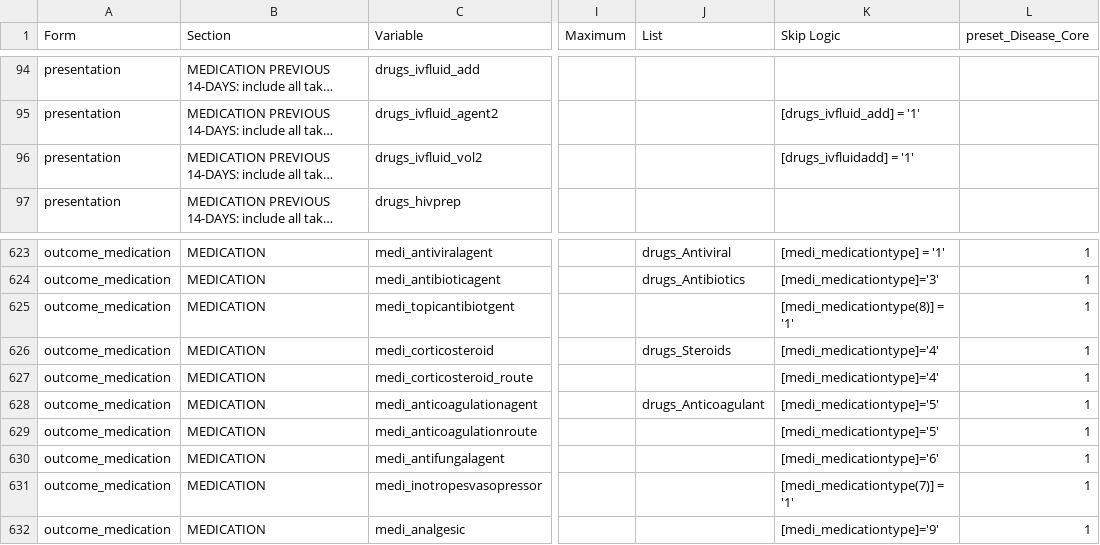
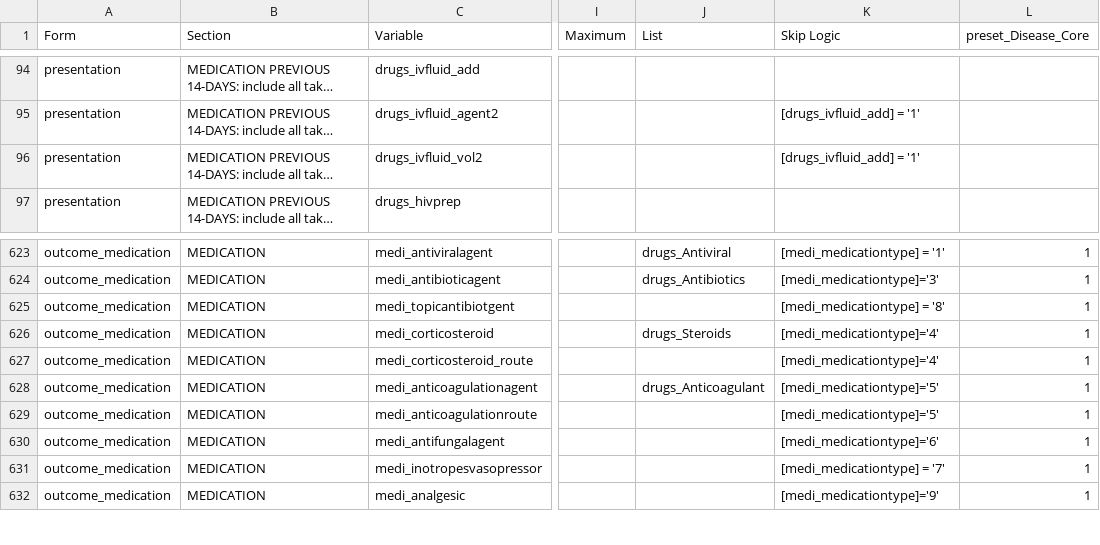
Before and after one commit to EstebanGarciaG/ISARIC_CORE_CRF_test, a CSV file: ICC 1/ICC 1.0.0/ICC_Instrument.csv, drawn as a sheet; only a part is shown, gaps mark what is left out; long unchanged cells end in …; the diff names each change by its address in the sheet, - before the commit and + after, or states it on an @@ line.

Commit message:
Update ICC_Instrument.csv

```diff
--- a/ICC 1/ICC 1.0.0/ICC_Instrument.csv
+++ b/ICC 1/ICC 1.0.0/ICC_Instrument.csv
-K96 (Skip Logic): [drugs_ivfluidadd] = '1'
+K96 (Skip Logic): [drugs_ivfluid_add] = '1'
-K625 (Skip Logic): [medi_medicationtype(8)] = '1'
+K625 (Skip Logic): [medi_medicationtype] = '8'
-K631 (Skip Logic): [medi_medicationtype(7)] = '1'
+K631 (Skip Logic): [medi_medicationtype] = '7'
```
